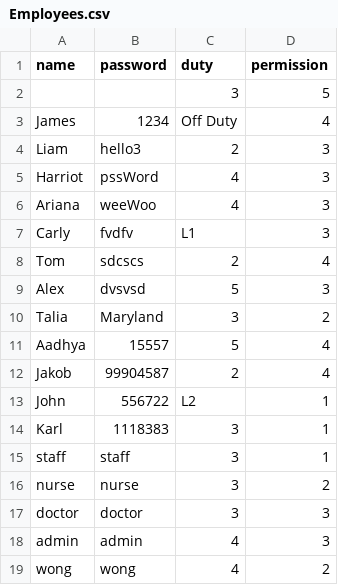
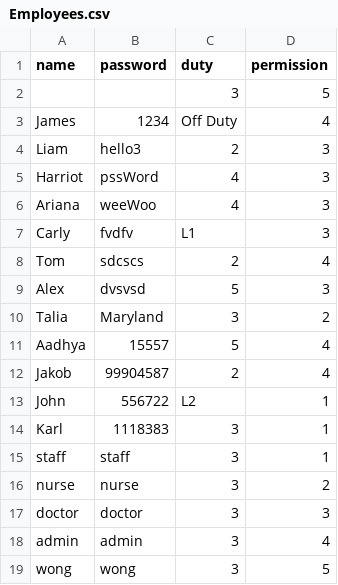
Before and after one commit to CS3733-D22-Team-A/AgileAngels, a CSV file: Employees.csv, drawn as a sheet.

Commit message:
requests and locations now have permissions on the map

```diff
--- a/Employees.csv
+++ b/Employees.csv
@@ -17,3 +17,3 @@ nurse,nurse,3,2
 doctor,doctor,3,3
-admin,admin,4,3
-wong,wong,4,2
+admin,admin,3,4
+wong,wong,3,5
```
Also changed, not shown: 5 other files.
